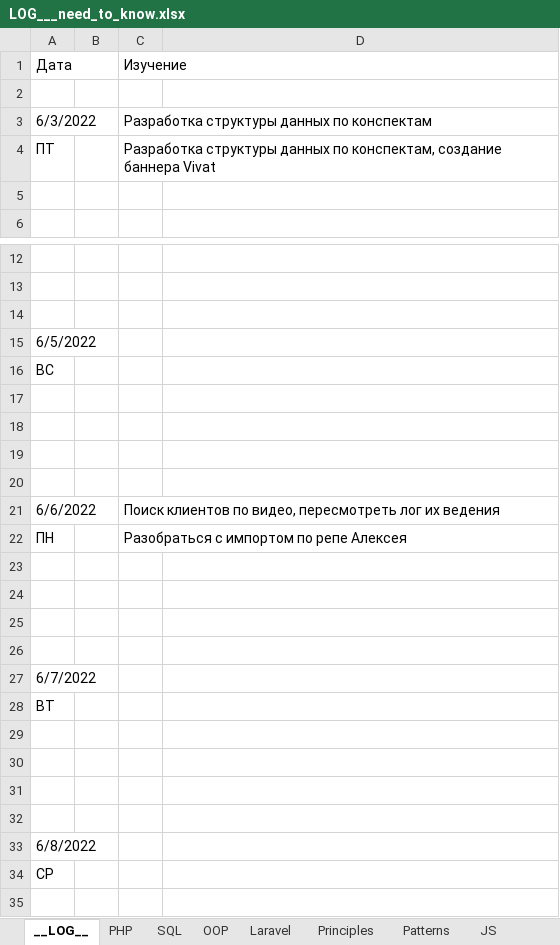
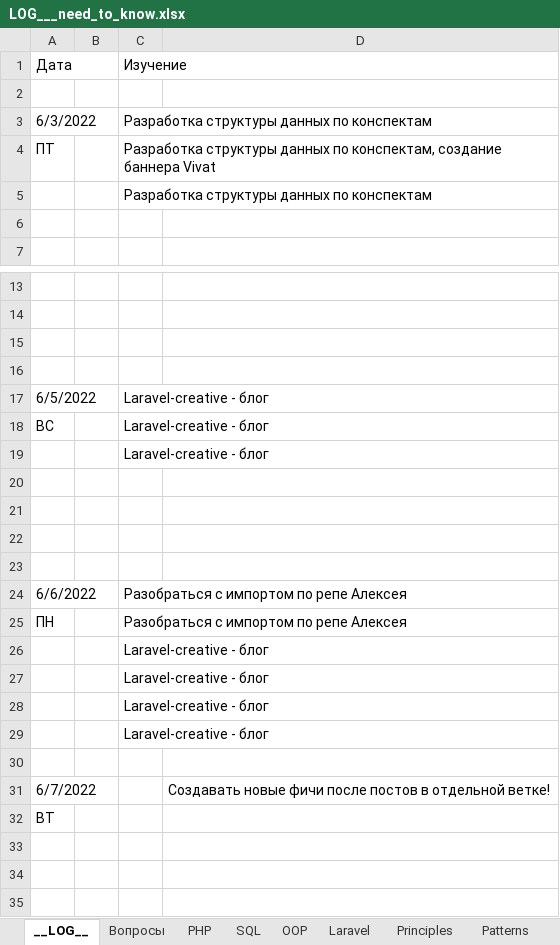
Before and after one commit to rushev84/shorts, an Excel workbook: LOG___need_to_know.xlsx, sheet __LOG__, drawn as a sheet; only a part is shown, gaps mark what is left out; the shorter side is filled out with more unchanged rows; values as stored, in another font and other column widths than the file's, no cell formats; removed rows and columns are numbered as before the commit, all else as after; the diff covers the shown part only; the diff names each change by its address in the sheet, - before the commit and + after, or states it on an @@ line.

```diff
--- a/LOG___need_to_know.xlsx (sheet __LOG__)
+++ b/LOG___need_to_know.xlsx (sheet __LOG__)
+sheet tab: Вопросы
+row 5:  |  | Разработка структуры данных по конспектам
+row 16: (empty)
-C17:C18: (empty)
+C17:C18: Laravel-creative - блог
+row 19:  |  | Laravel-creative - блог
-C24: Поиск клиентов по видео, пересмотреть лог их ведения
+C24: Разобраться с импортом по репе Алексея
+row 26:  |  | Laravel-creative - блог
+row 27:  |  | Laravel-creative - блог
+row 28:  |  | Laravel-creative - блог
+row 29:  |  | Laravel-creative - блог
+row 31: 6/7/2022 |  |  | Создавать новые фичи после постов в отдельной ветке!
@@ row 28 moved to row 32: ВТ @@
-row 25: (empty)
-row 26: (empty)
-row 27: 6/7/2022
```
Also changed, not shown: 12 added rows and 1 edited cell elsewhere in this sheet, cell formats, 3 other files.
